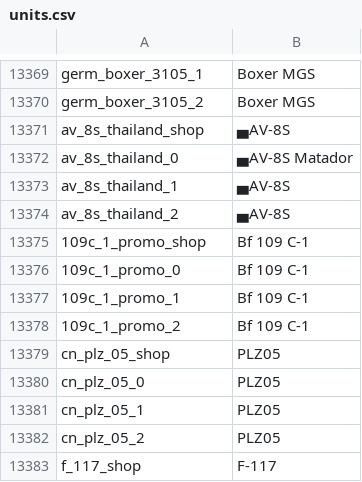
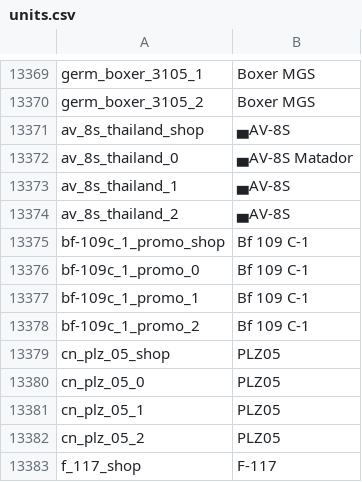
Before and after one commit to jaek898/wt-localization, a CSV file: Dechinafied/units.csv, drawn as a sheet; only a part is shown, gaps mark what is left out; the diff covers the shown part only.

```diff
--- a/Dechinafied/units.csv
+++ b/Dechinafied/units.csv
@@ -13374,6 +13374,6 @@ av_8s_thailand_1;▄AV-8S
 av_8s_thailand_2;▄AV-8S
-109c_1_promo_shop;Bf 109 C-1
-109c_1_promo_0;Bf 109 C-1
-109c_1_promo_1;Bf 109 C-1
-109c_1_promo_2;Bf 109 C-1
+bf-109c_1_promo_shop;Bf 109 C-1
+bf-109c_1_promo_0;Bf 109 C-1
+bf-109c_1_promo_1;Bf 109 C-1
+bf-109c_1_promo_2;Bf 109 C-1
 cn_plz_05_shop;PLZ05
```
Also changed, not shown: 51 added rows and 4 removed rows elsewhere in this file, New Icons/units.csv, Standard/units.csv.
